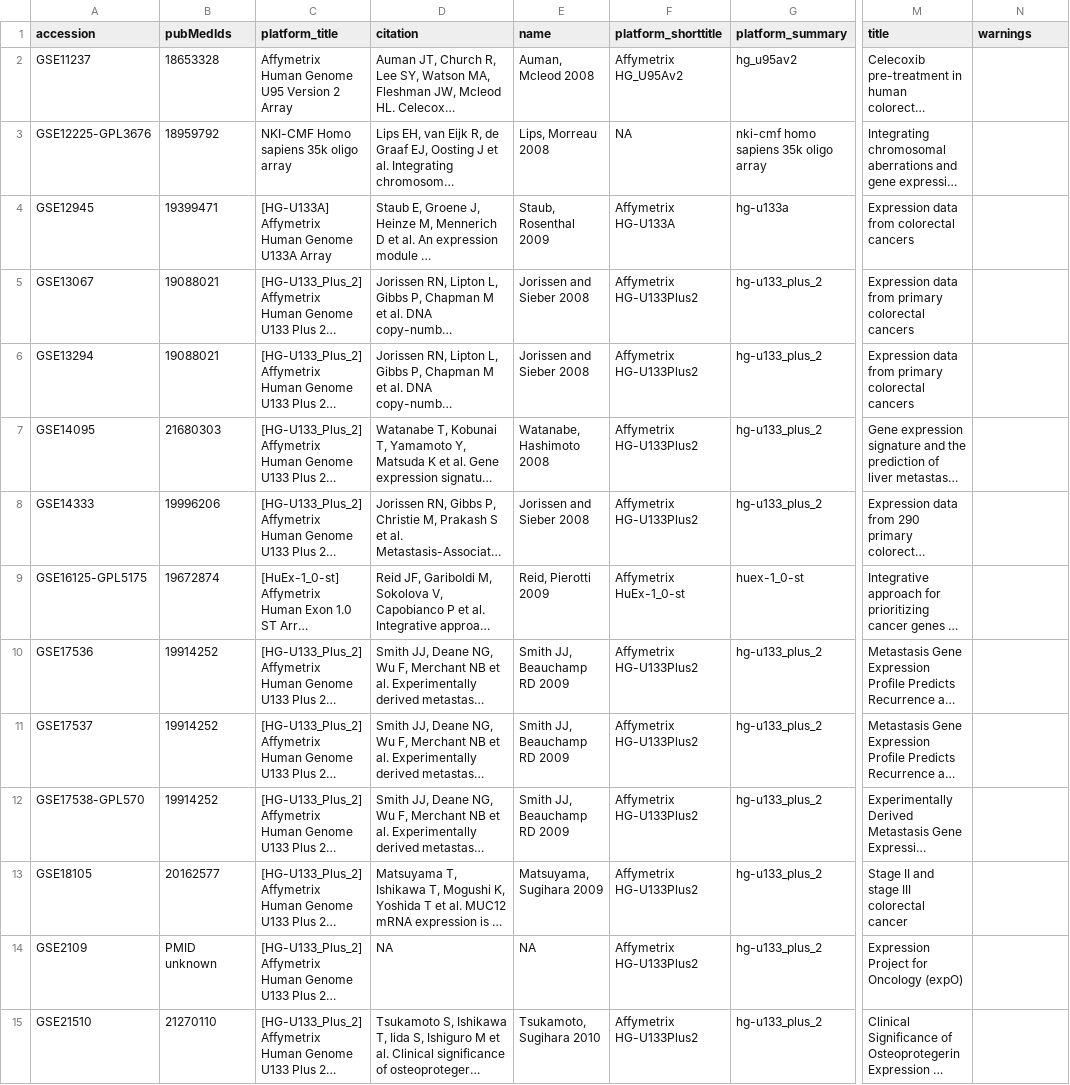
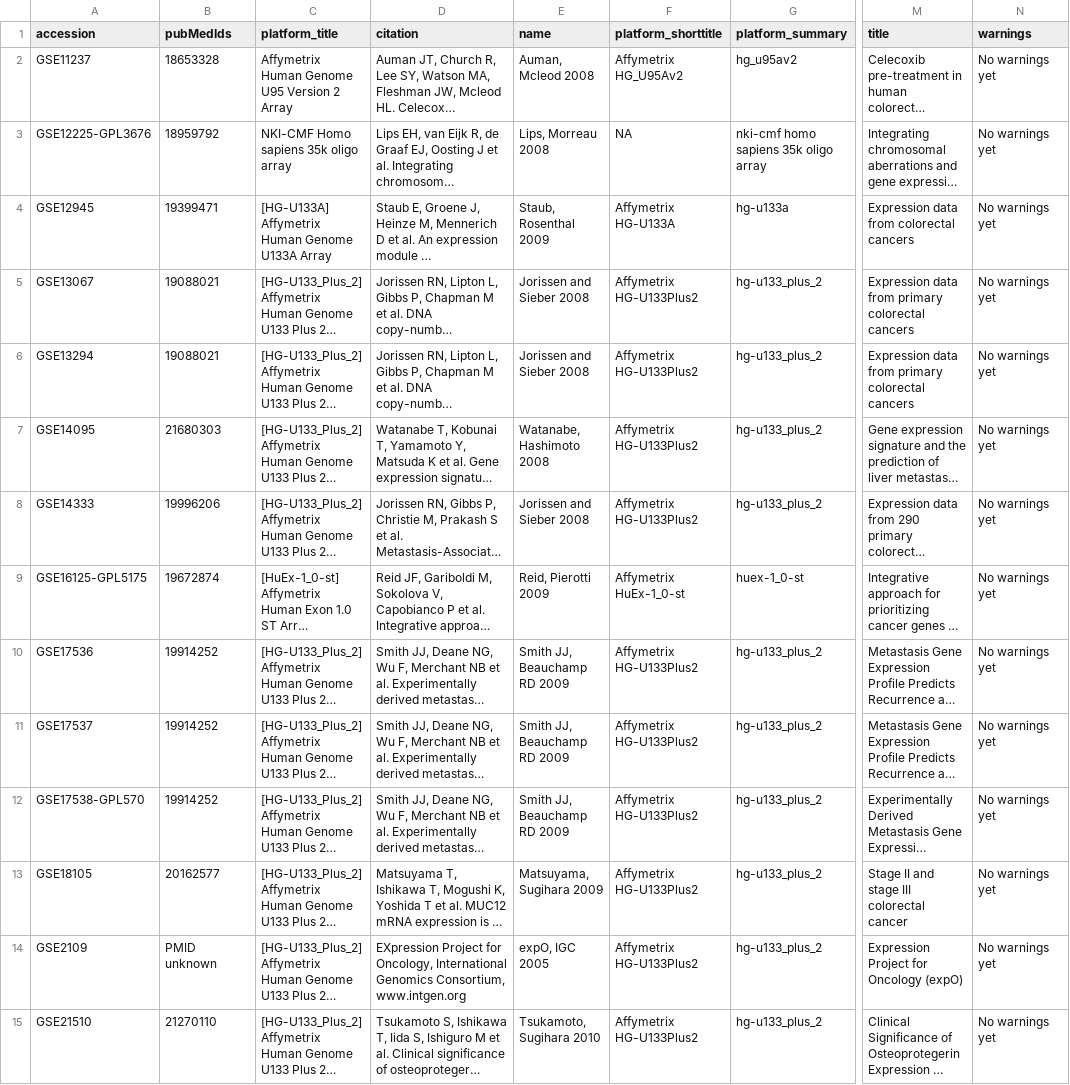
Before and after one commit to biobakery/curatedcrcdata, a CSV file: etc/crc_cancer_public_datasets.csv, drawn as a sheet; only a part is shown, gaps mark what is left out; long unchanged cells end in …; the diff covers the shown part only; the diff names each change by its address in the sheet, - before the commit and + after, or states it on an @@ line.

```diff
--- a/etc/crc_cancer_public_datasets.csv
+++ b/etc/crc_cancer_public_datasets.csv
-N2:N15 (warnings): (empty)
+N2:N15 (warnings): No warnings yet
-D14 (citation): NA
+D14 (citation): EXpression Project for Oncology, International Genomics Consortium, www.intgen.org
-E14 (name): NA
+E14 (name): expO, IGC 2005
```
Also changed, not shown: 22 edited cells elsewhere in this file, curation/crc/src/template_crc.csv, 48 other files.
